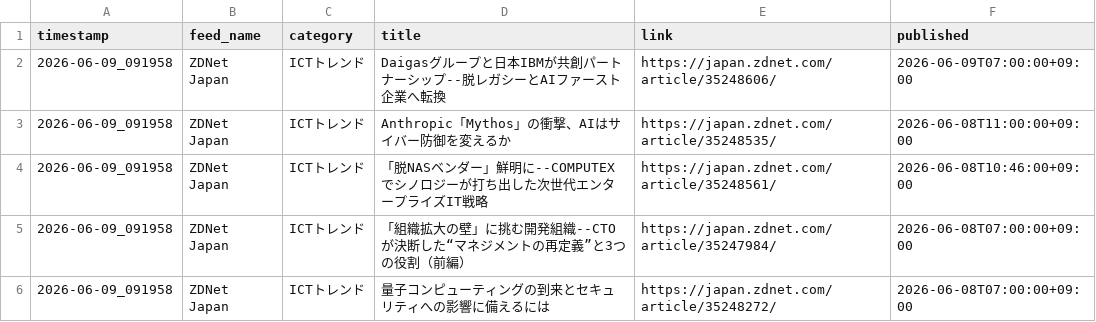
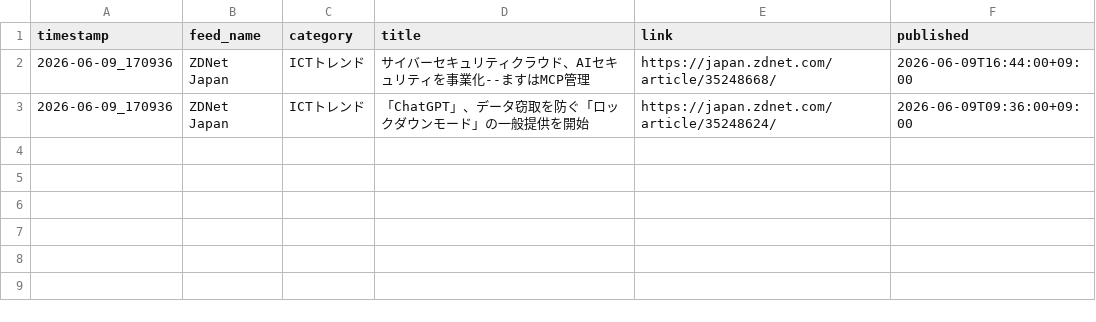
Before and after one commit to Keita50/rss_monitor, a CSV file: data/latest.csv, drawn as a sheet.

```diff
--- a/data/latest.csv
+++ b/data/latest.csv
@@ -1,6 +1,3 @@
 timestamp,feed_name,category,title,link,published
-2026-06-09_091958,ZDNet Japan,ICTトレンド,Daigasグループと日本IBMが共創パートナーシップ--脱レガシーとAIファースト企業へ転換,https://japan.zdnet.com/article/35248606/,2026-06-09T07:00:00+09:00
-2026-06-09_091958,ZDNet Japan,ICTトレンド,Anthropic「Mythos」の衝撃、AIはサイバー防御を変えるか,https://japan.zdnet.com/article/35248535/,2026-06-08T11:00:00+09:00
-2026-06-09_091958,ZDNet Japan,ICTトレンド,「脱NASベンダー」鮮明に--COMPUTEXでシノロジーが打ち出した次世代エンタープライズIT戦略,https://japan.zdnet.com/article/35248561/,2026-06-08T10:46:00+09:00
-2026-06-09_091958,ZDNet Japan,ICTトレンド,「組織拡大の壁」に挑む開発組織--CTOが決断した“マネジメントの再定義”と3つの役割（前編）,https://japan.zdnet.com/article/35247984/,2026-06-08T07:00:00+09:00
-2026-06-09_091958,ZDNet Japan,ICTトレンド,量子コンピューティングの到来とセキュリティへの影響に備えるには,https://japan.zdnet.com/article/35248272/,2026-06-08T07:00:00+09:00
+2026-06-09_170936,ZDNet Japan,ICTトレンド,サイバーセキュリティクラウド、AIセキュリティを事業化--ますはMCP管理,https://japan.zdnet.com/article/35248668/,2026-06-09T16:44:00+09:00
+2026-06-09_170936,ZDNet Japan,ICTトレンド,「ChatGPT」、データ窃取を防ぐ「ロックダウンモード」の一般提供を開始,https://japan.zdnet.com/article/35248624/,2026-06-09T09:36:00+09:00
```
Also changed, not shown: 2 other files.
